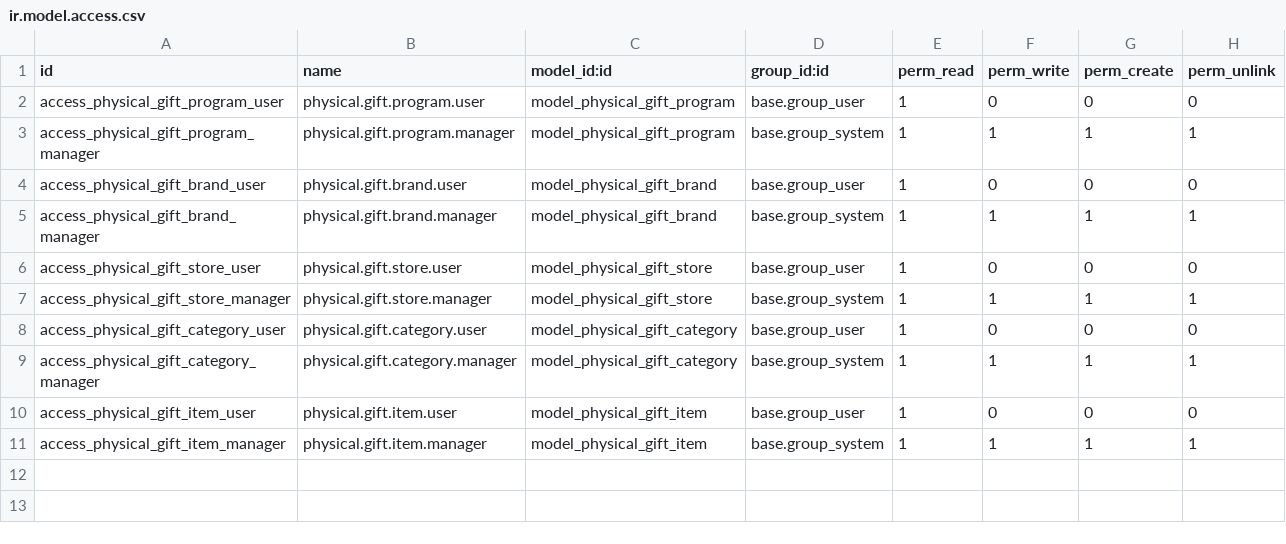
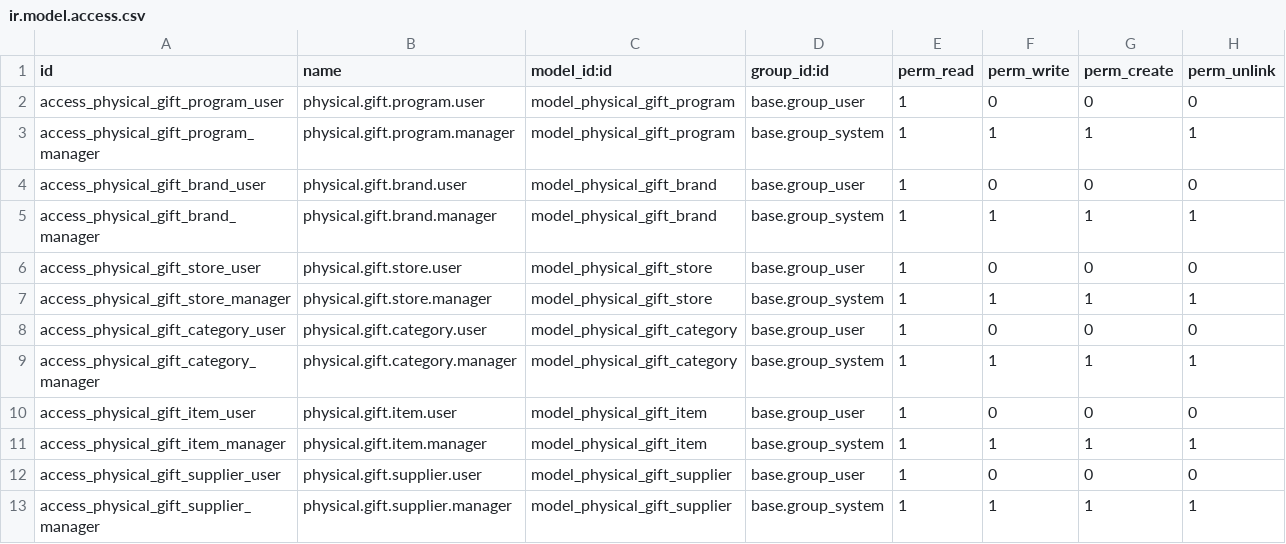
Before and after one commit to nhattanlht/odoo-18-physical-gift, a CSV file: custom/physical_gift/security/ir.model.access.csv, drawn as a sheet.

Commit message:
supplier

```diff
--- a/custom/physical_gift/security/ir.model.access.csv
+++ b/custom/physical_gift/security/ir.model.access.csv
@@ -11 +11,3 @@ access_physical_gift_item_user,physical.gift.item.user,model_physical_gift_item,
 access_physical_gift_item_manager,physical.gift.item.manager,model_physical_gift_item,base.group_system,1,1,1,1
+access_physical_gift_supplier_user,physical.gift.supplier.user,model_physical_gift_supplier,base.group_user,1,0,0,0
+access_physical_gift_supplier_manager,physical.gift.supplier.manager,model_physical_gift_supplier,base.group_system,1,1,1,1
```
Also changed, not shown: 11 other files.
